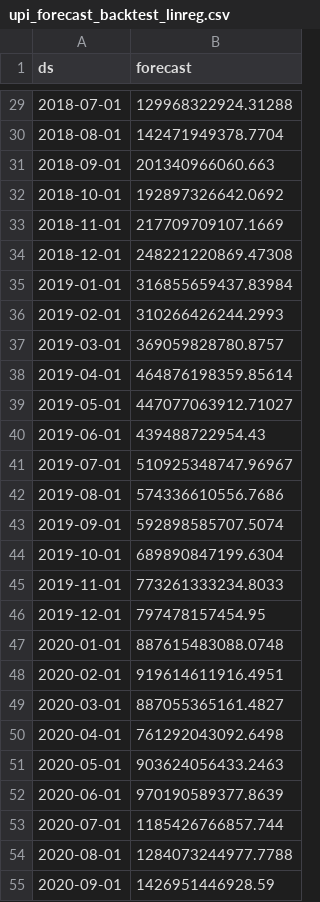
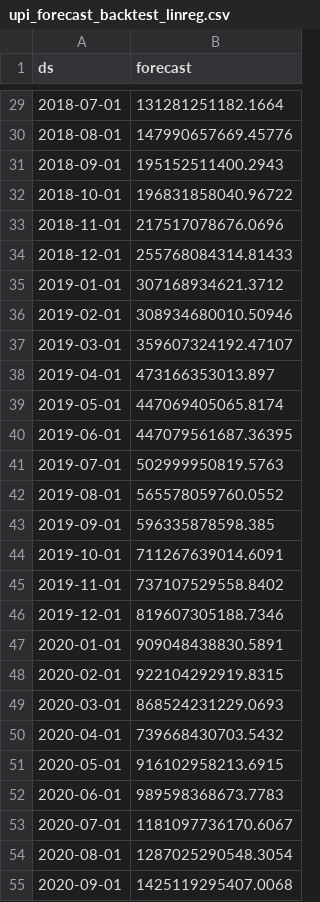
Before and after one commit to Sushrut-B/FinIntel, a CSV file: data/gold/upi_forecast_backtest_linreg.csv, drawn as a sheet; only a part is shown, gaps mark what is left out; the diff covers the shown part only.

```diff
--- a/data/gold/upi_forecast_backtest_linreg.csv
+++ b/data/gold/upi_forecast_backtest_linreg.csv
@@ -29,27 +29,27 @@ ds,forecast
-2018-07-01,129968322924.31288
-2018-08-01,142471949378.7704
-2018-09-01,201340966060.663
-2018-10-01,192897326642.0692
-2018-11-01,217709709107.1669
-2018-12-01,248221220869.47308
-2019-01-01,316855659437.83984
-2019-02-01,310266426244.2993
-2019-03-01,369059828780.8757
-2019-04-01,464876198359.85614
-2019-05-01,447077063912.71027
-2019-06-01,439488722954.43
-2019-07-01,510925348747.96967
-2019-08-01,574336610556.7686
-2019-09-01,592898585707.5074
-2019-10-01,689890847199.6304
-2019-11-01,773261333234.8033
-2019-12-01,797478157454.95
-2020-01-01,887615483088.0748
-2020-02-01,919614611916.4951
-2020-03-01,887055365161.4827
-2020-04-01,761292043092.6498
-2020-05-01,903624056433.2463
-2020-06-01,970190589377.8639
-2020-07-01,1185426766857.744
-2020-08-01,1284073244977.7788
-2020-09-01,1426951446928.59
+2018-07-01,131281251182.1664
+2018-08-01,147990657669.45776
+2018-09-01,195152511400.2943
+2018-10-01,196831858040.96722
+2018-11-01,217517078676.0696
+2018-12-01,255768084314.81433
+2019-01-01,307168934621.3712
+2019-02-01,308934680010.50946
+2019-03-01,359607324192.47107
+2019-04-01,473166353013.897
+2019-05-01,447069405065.8174
+2019-06-01,447079561687.36395
+2019-07-01,502999950819.5763
+2019-08-01,565578059760.0552
+2019-09-01,596335878598.385
+2019-10-01,711267639014.6091
+2019-11-01,737107529558.8402
+2019-12-01,819607305188.7346
+2020-01-01,909048438830.5891
+2020-02-01,922104292919.8315
+2020-03-01,868524231229.0693
+2020-04-01,739668430703.5432
+2020-05-01,916102958213.6915
+2020-06-01,989598368673.7783
+2020-07-01,1181097736170.6067
+2020-08-01,1287025290548.3054
+2020-09-01,1425119295407.0068
```
Also changed, not shown: 85 edited cells elsewhere in this file, data/gold/upi_anomalies.csv, 20 other files.
